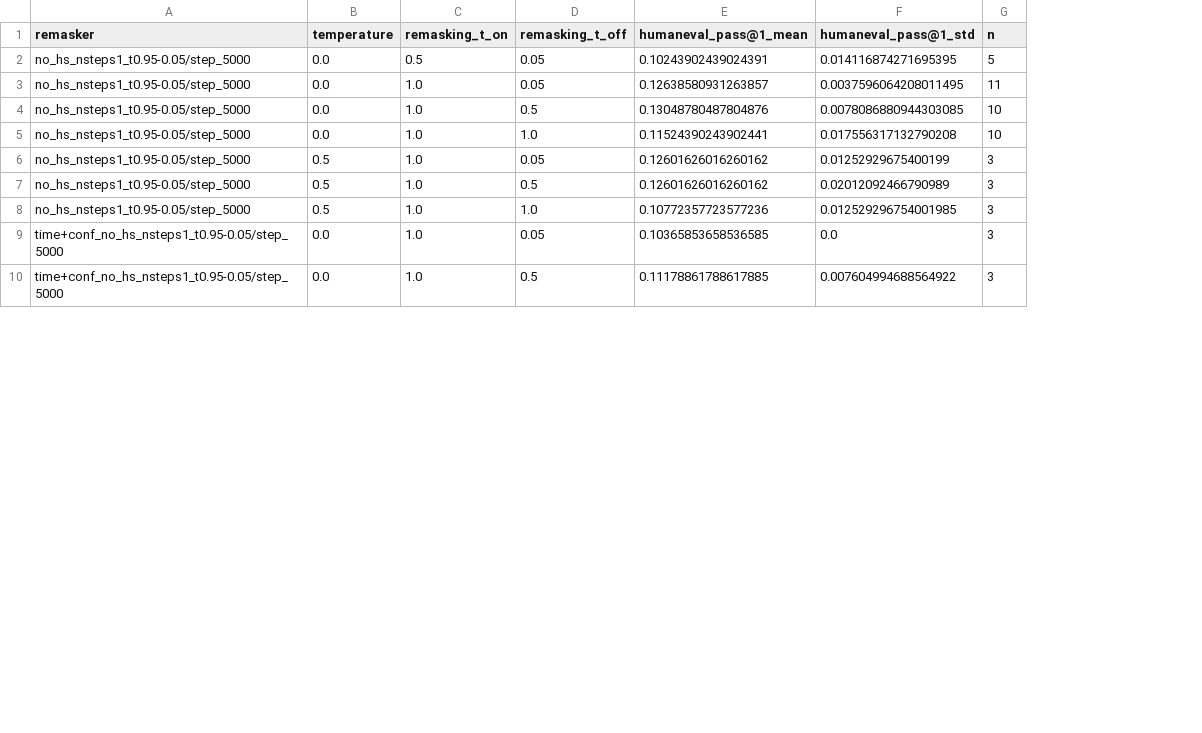
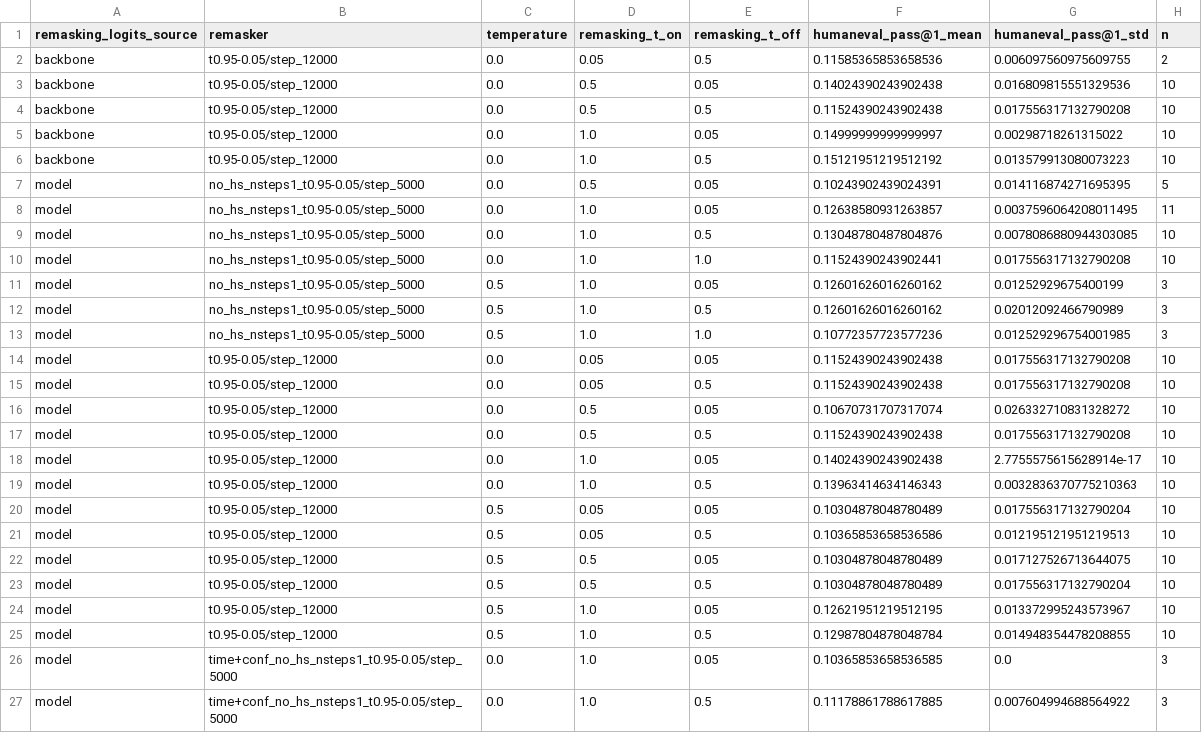
Before and after one commit to klimoza/Open-dLLM, a CSV file: eval/eval_completion/summary.csv, drawn as a sheet; only a part is shown; addresses are those after the commit; the diff names each change by its address in the sheet, - before the commit and + after, or states it on an @@ line.

```diff
--- a/eval/eval_completion/summary.csv
+++ b/eval/eval_completion/summary.csv
+column A (remasking_logits_source), rows 7-13: all model; rows 26-27: model | model
+row 2: backbone | t0.95-0.05/step_12000 | 0.0 | 0.05 | 0.5 | 0.11585365853658536 | 0.006097560975609755 | 2
+row 3: backbone | t0.95-0.05/step_12000 | 0.0 | 0.5 | 0.05 | 0.14024390243902438 | 0.016809815551329536 | 10
+row 4: backbone | t0.95-0.05/step_12000 | 0.0 | 0.5 | 0.5 | 0.11524390243902438 | 0.017556317132790208 | 10
+row 5: backbone | t0.95-0.05/step_12000 | 0.0 | 1.0 | 0.05 | 0.14999999999999997 | 0.00298718261315022 | 10
+row 6: backbone | t0.95-0.05/step_12000 | 0.0 | 1.0 | 0.5 | 0.15121951219512192 | 0.013579913080073223 | 10
+row 14: model | t0.95-0.05/step_12000 | 0.0 | 0.05 | 0.05 | 0.11524390243902438 | 0.017556317132790208 | 10
+row 15: model | t0.95-0.05/step_12000 | 0.0 | 0.05 | 0.5 | 0.11524390243902438 | 0.017556317132790208 | 10
+row 16: model | t0.95-0.05/step_12000 | 0.0 | 0.5 | 0.05 | 0.10670731707317074 | 0.026332710831328272 | 10
+row 17: model | t0.95-0.05/step_12000 | 0.0 | 0.5 | 0.5 | 0.11524390243902438 | 0.017556317132790208 | 10
+row 18: model | t0.95-0.05/step_12000 | 0.0 | 1.0 | 0.05 | 0.14024390243902438 | 2.7755575615628914e-17 | 10
+row 19: model | t0.95-0.05/step_12000 | 0.0 | 1.0 | 0.5 | 0.13963414634146343 | 0.0032836370775210363 | 10
+row 20: model | t0.95-0.05/step_12000 | 0.5 | 0.05 | 0.05 | 0.10304878048780489 | 0.017556317132790204 | 10
+row 21: model | t0.95-0.05/step_12000 | 0.5 | 0.05 | 0.5 | 0.10365853658536586 | 0.012195121951219513 | 10
+row 22: model | t0.95-0.05/step_12000 | 0.5 | 0.5 | 0.05 | 0.10304878048780489 | 0.017127526713644075 | 10
+row 23: model | t0.95-0.05/step_12000 | 0.5 | 0.5 | 0.5 | 0.10304878048780489 | 0.017556317132790204 | 10
+row 24: model | t0.95-0.05/step_12000 | 0.5 | 1.0 | 0.05 | 0.12621951219512195 | 0.013372995243573967 | 10
+row 25: model | t0.95-0.05/step_12000 | 0.5 | 1.0 | 0.5 | 0.12987804878048784 | 0.014948354478208855 | 10
```
Also changed, not shown: 11 other files.
